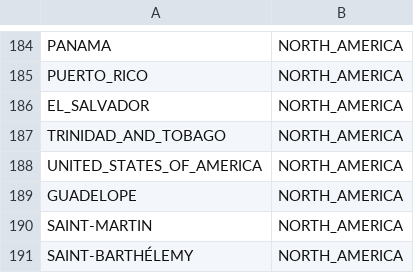
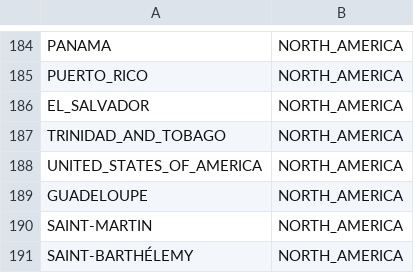
Before and after one commit to cov-lineages/grinch, a CSV file: grinch/data/continent_mapping.csv, drawn as a sheet; only a part is shown, gaps mark what is left out.

Commit message:
typo

```diff
--- a/grinch/data/continent_mapping.csv
+++ b/grinch/data/continent_mapping.csv
@@ -188,3 +188,3 @@ TRINIDAD_AND_TOBAGO,NORTH_AMERICA
 UNITED_STATES_OF_AMERICA,NORTH_AMERICA
-GUADELOPE,NORTH_AMERICA
+GUADELOUPE,NORTH_AMERICA
 SAINT-MARTIN,NORTH_AMERICA
```
